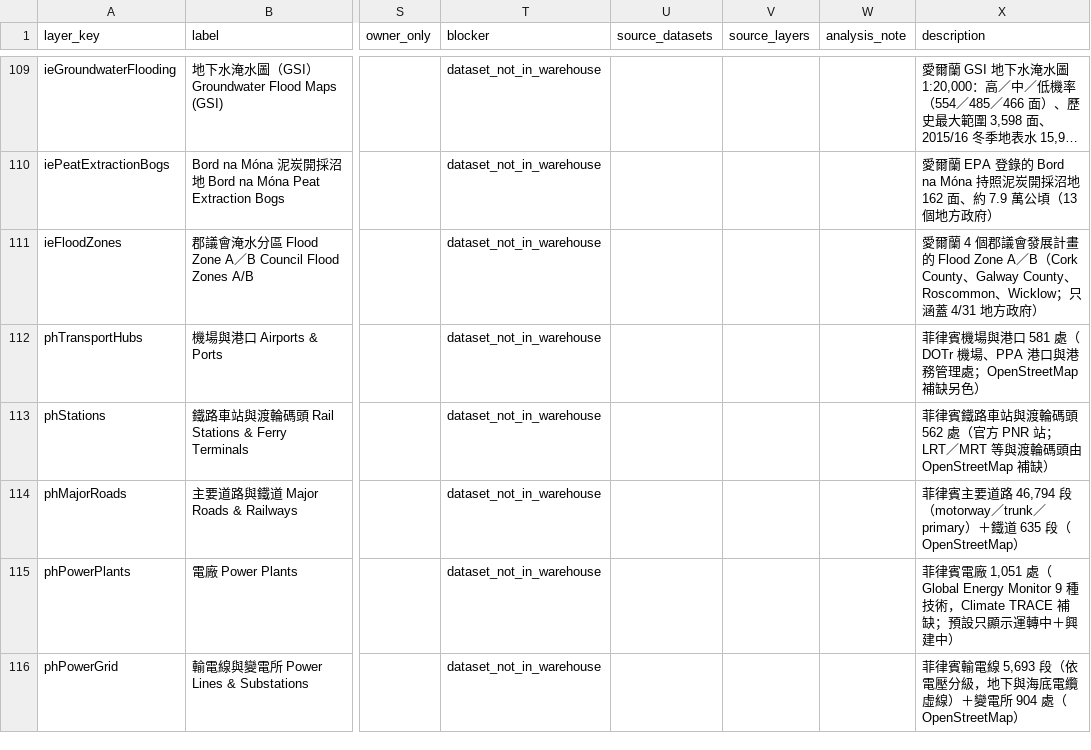
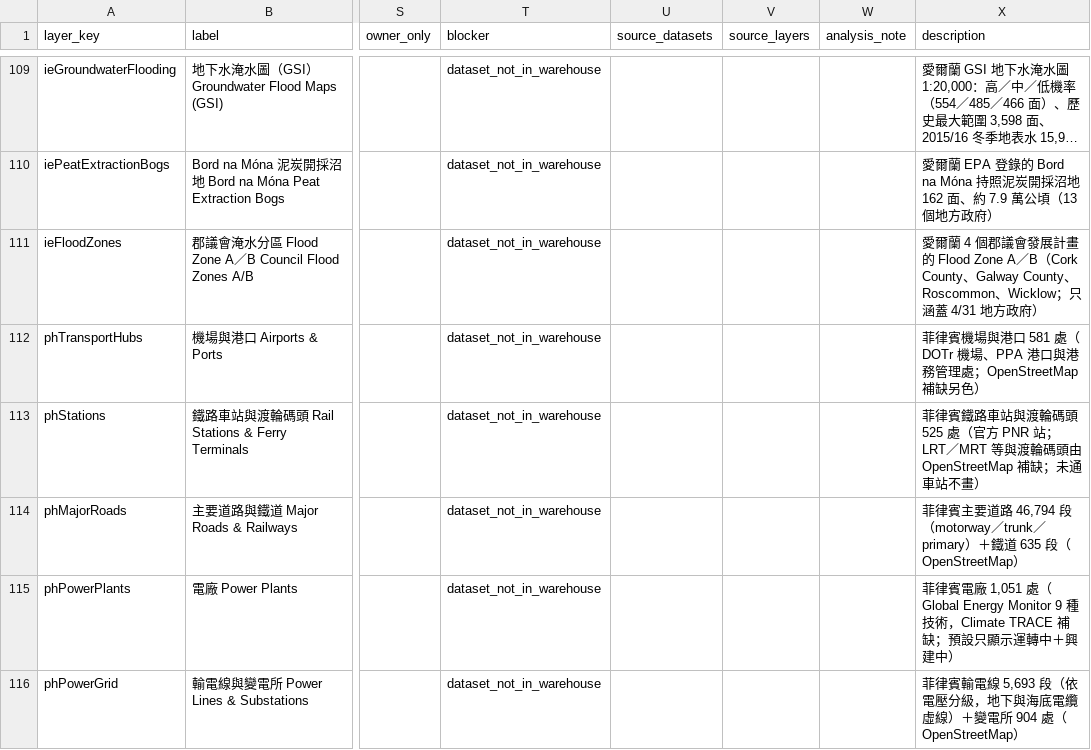
Before and after one commit to ianlkl11234s/mini-taiwan-pulse, a CSV file: docs/features/general-analysis/layer-status.csv, drawn as a sheet; only a part is shown, gaps mark what is left out; long unchanged cells end in …; the diff names each change by its address in the sheet, - before the commit and + after, or states it on an @@ line.

```diff
--- a/docs/features/general-analysis/layer-status.csv
+++ b/docs/features/general-analysis/layer-status.csv
-X113 (description): …輪碼頭 562 處（官方 PNR 站；LRT／MRT 等與渡輪碼頭由 OpenStreetMap 補缺）
+X113 (description): …輪碼頭 525 處（官方 PNR 站；LRT／MRT 等與渡輪碼頭由 OpenStreetMap 補缺；未通車站不畫）
```
Also changed, not shown: 4 other files.
